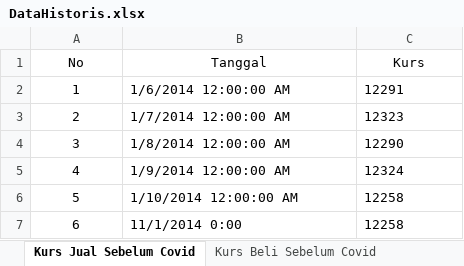
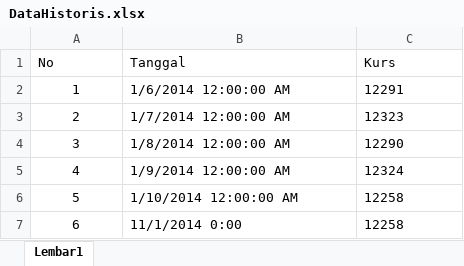
Before and after one commit to Dwinanda/TA, an Excel workbook: TA_KoTA305/TA/DataHistoris.xlsx, sheet Lembar1, drawn as a sheet; only a part is shown; values as stored, in another font and other column widths than the file's, no borders; the diff names each change by its address in the sheet, - before the commit and + after, or states it on an @@ line.

```diff
--- a/TA_KoTA305/TA/DataHistoris.xlsx (sheet Lembar1)
+++ b/TA_KoTA305/TA/DataHistoris.xlsx (sheet Lembar1)
-sheet tab: Kurs Jual Sebelum Covid
+sheet tab: Lembar1
-sheet tab: Kurs Beli Sebelum Covid
-A1:C1 alignment: center
+A1:C1 alignment: left
```
Also changed, not shown: other sheet tabs, 2 other files.
